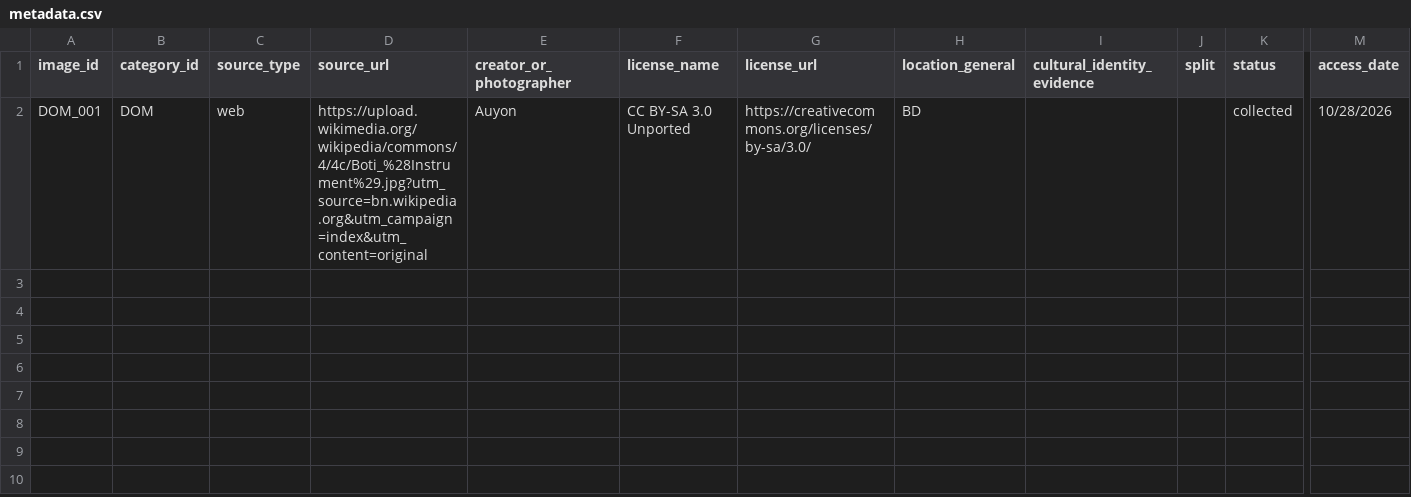
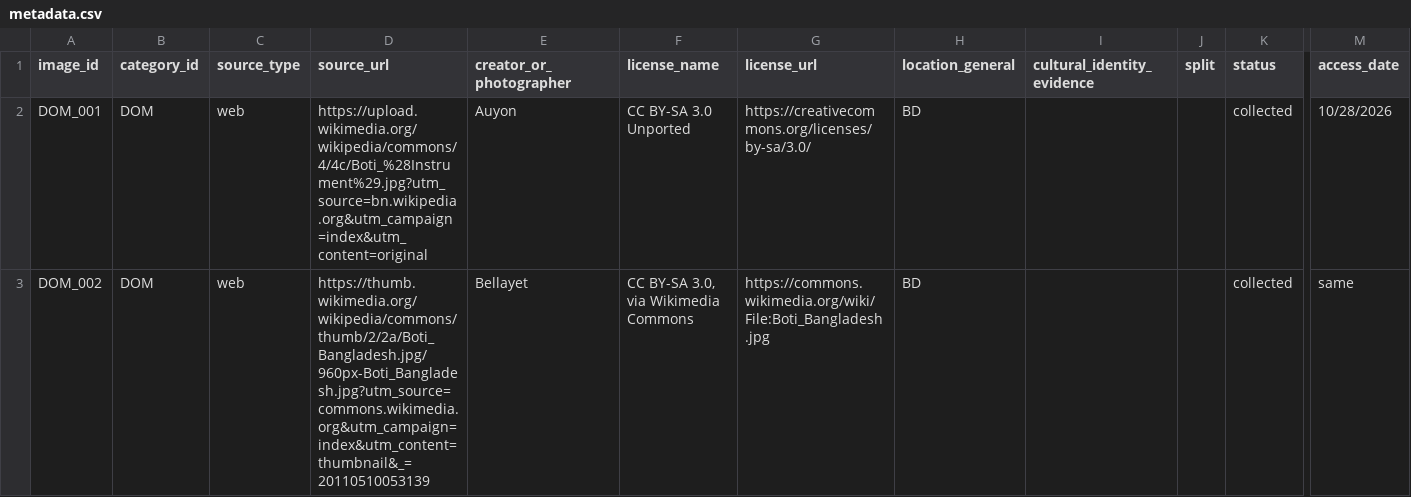
Before and after one commit to Durjoy-06/BanglaMaterial-Bench, a CSV file: metadata.csv, drawn as a sheet; only a part is shown, gaps mark what is left out; rows hold the shown columns only; the diff covers the shown part only; the diff names each change by its address in the sheet, - before the commit and + after, or states it on an @@ line.

```diff
--- a/metadata.csv
+++ b/metadata.csv
+row 3: DOM_002 | DOM | web | https://thumb.wikimedia.org/wikipedia/commons/thumb/2/2a/Boti_Bangladesh.jpg/960px-Boti_Bangladesh.jpg?utm_source=commons.wikimedia.org&utm_campaign=index&utm_content=thumbnail&_=20110510053139 | Bellayet | CC BY-SA 3.0, via Wikimedia Commons | https://commons.wikimedia.org/wiki/File:Boti_Bangladesh.jpg | BD |  |  | collected | same
```
Also changed, not shown: 2 added rows elsewhere in this file.
